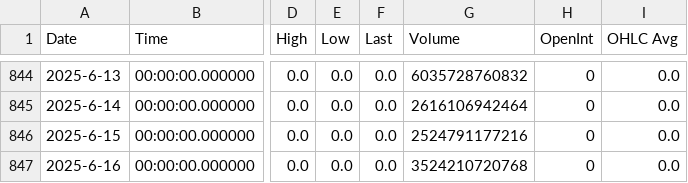
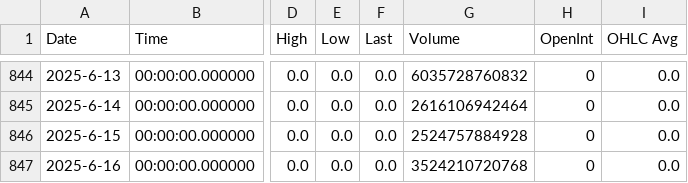
Before and after one commit to QV2000/crypto-trend-data, a CSV file: data/ACH_Trend20.csv, drawn as a sheet; only a part is shown, gaps mark what is left out; the diff names each change by its address in the sheet, - before the commit and + after, or states it on an @@ line.

Commit message:
Add trend data: ACH_Trend20.csv

```diff
--- a/data/ACH_Trend20.csv
+++ b/data/ACH_Trend20.csv
-G846 (Volume): 2524791177216
+G846 (Volume): 2524757884928
```
